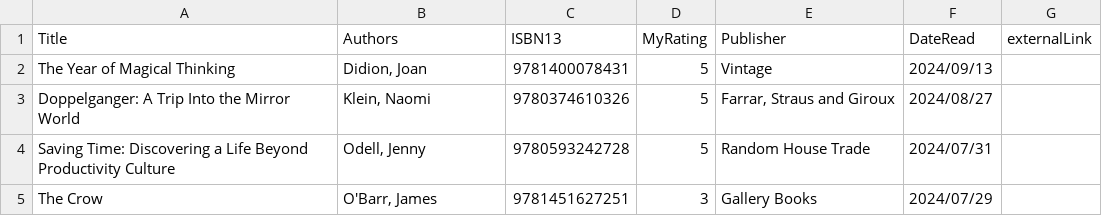
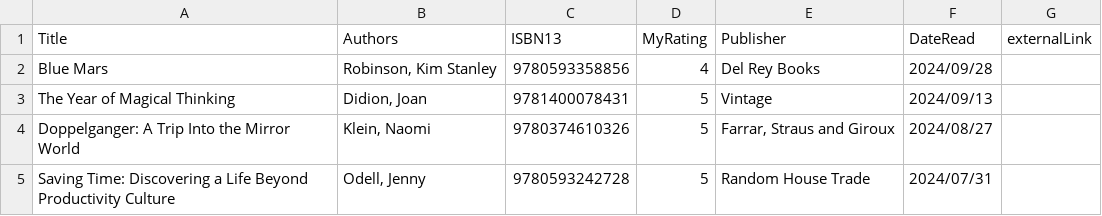
Before and after one commit to mattbailey0/mattmattmatt_2, a CSV file: _data/reading.csv, drawn as a sheet; only a part is shown; the shorter side is filled out with more unchanged rows; the diff names each change by its address in the sheet, - before the commit and + after, or states it on an @@ line.

```diff
--- a/_data/reading.csv
+++ b/_data/reading.csv
+row 2: Blue Mars | Robinson, Kim Stanley | 9780593358856 | 4 | Del Rey Books | 2024/09/28
```
Also changed, not shown: _data/biblio.csv, 15 other files.
